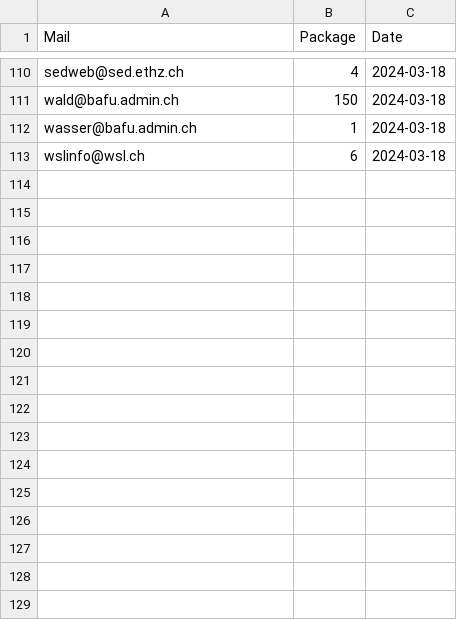
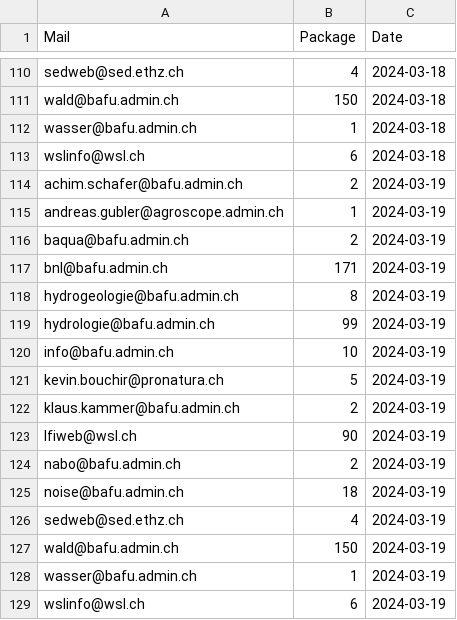
Before and after one commit to nrohrbach/OGD_Monitoring_BAFU, a CSV file: data/BAFU_OGD_Monitoring_Datasets.csv, drawn as a sheet; only a part is shown, gaps mark what is left out.

```diff
--- a/data/BAFU_OGD_Monitoring_Datasets.csv
+++ b/data/BAFU_OGD_Monitoring_Datasets.csv
@@ -113 +113,17 @@ wasser@bafu.admin.ch,1,2024-03-18
 wslinfo@wsl.ch,6,2024-03-18
+achim.schafer@bafu.admin.ch,2,2024-03-19
+andreas.gubler@agroscope.admin.ch,1,2024-03-19
+baqua@bafu.admin.ch,2,2024-03-19
+bnl@bafu.admin.ch,171,2024-03-19
+hydrogeologie@bafu.admin.ch,8,2024-03-19
+hydrologie@bafu.admin.ch,99,2024-03-19
+info@bafu.admin.ch,10,2024-03-19
+kevin.bouchir@pronatura.ch,5,2024-03-19
+klaus.kammer@bafu.admin.ch,2,2024-03-19
+lfiweb@wsl.ch,90,2024-03-19
+nabo@bafu.admin.ch,2,2024-03-19
+noise@bafu.admin.ch,18,2024-03-19
+sedweb@sed.ethz.ch,4,2024-03-19
+wald@bafu.admin.ch,150,2024-03-19
+wasser@bafu.admin.ch,1,2024-03-19
+wslinfo@wsl.ch,6,2024-03-19
```
Also changed, not shown: data/BAFU_OGD_Monitoring_Formats.csv, data/BAFU_OGD_Monitoring_LastUpdate.csv, 5 other files.
